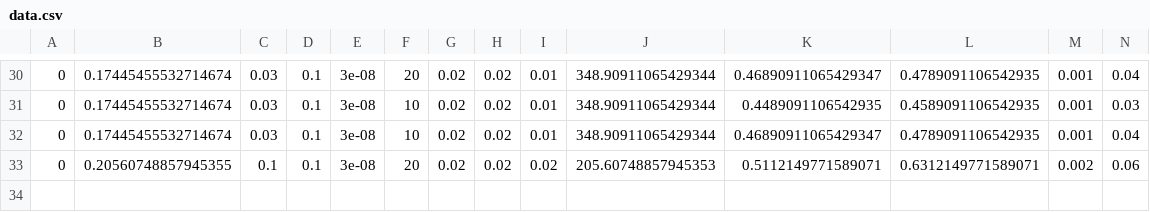
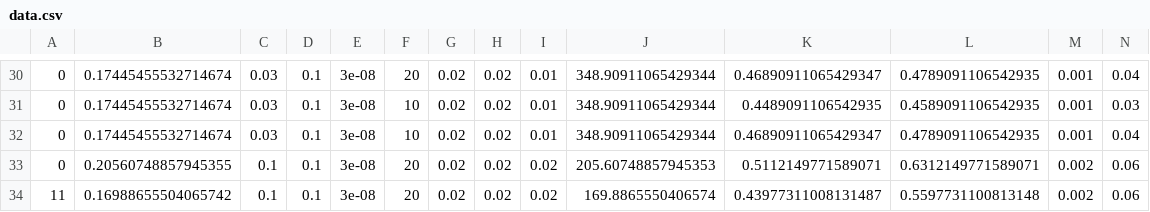
Before and after one commit to tinnguyen1372/FYP, a CSV file: Bscan_gen/Output/csv/data.csv, drawn as a sheet; only a part is shown, gaps mark what is left out; rows hold the shown columns only; the diff names each change by its address in the sheet, - before the commit and + after, or states it on an @@ line.

```diff
--- a/Bscan_gen/Output/csv/data.csv
+++ b/Bscan_gen/Output/csv/data.csv
+row 34: 11 | 0.16988655504065742 | 0.1 | 0.1 | 3e-08 | 20 | 0.02 | 0.02 | 0.02 | 169.8865550406574 | 0.43977311008131487 | 0.5597731100813148 | 0.002 | 0.06
```
Also changed, not shown: 53 other files.
